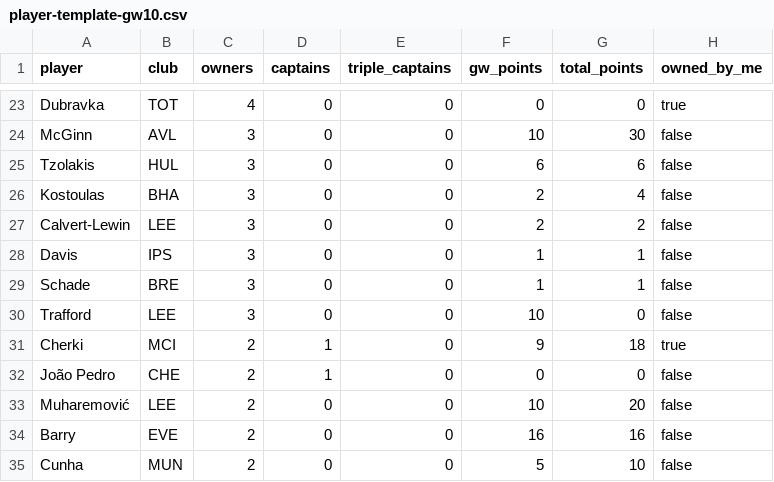
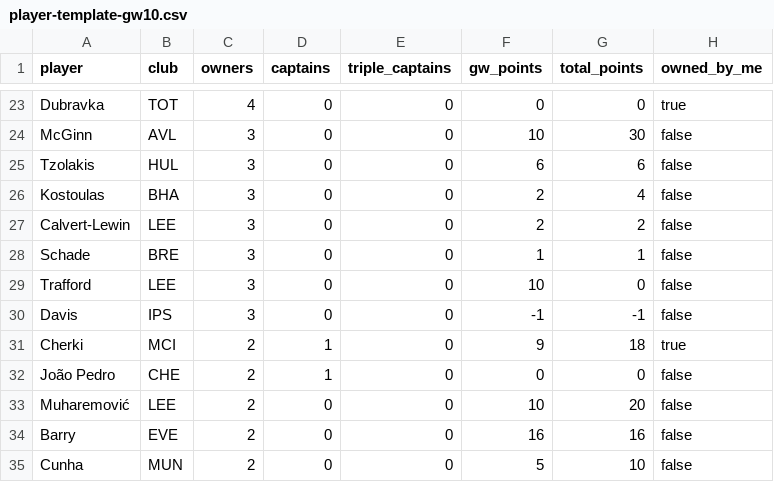
Before and after one commit to kanitnany-cloud/GPTxMe, a CSV file: mini-league/player-template-gw10.csv, drawn as a sheet; only a part is shown, gaps mark what is left out; removed rows and columns are numbered as before the commit, all else as after; the diff names each change by its address in the sheet, - before the commit and + after, or states it on an @@ line.

```diff
--- a/mini-league/player-template-gw10.csv
+++ b/mini-league/player-template-gw10.csv
-row 28: Davis | IPS | 3 | 0 | 0 | 1 | 1 | false
+row 30: Davis | IPS | 3 | 0 | 0 | -1 | -1 | false
```
Also changed, not shown: mini-league/team-summary-gw10.csv, 3 other files.
